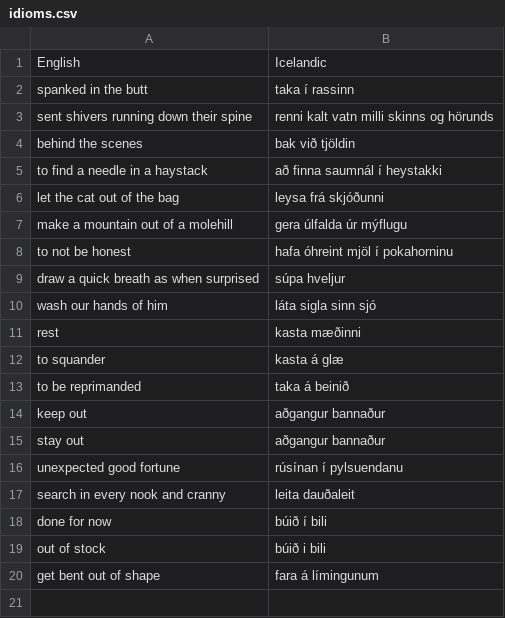
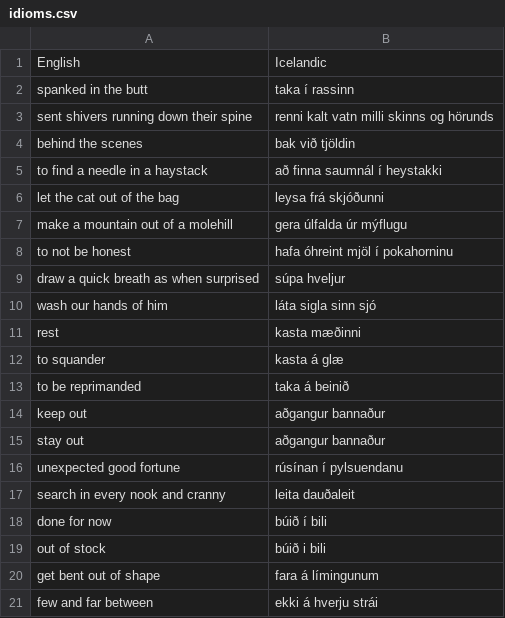
Before and after one commit to judyfong/dictionary, a CSV file: idioms.csv, drawn as a sheet; the diff names each change by its address in the sheet, - before the commit and + after, or states it on an @@ line.

Commit message:
Update idioms.csv

```diff
--- a/idioms.csv
+++ b/idioms.csv
+row 21: few and far between | ekki á hverju strái
```
